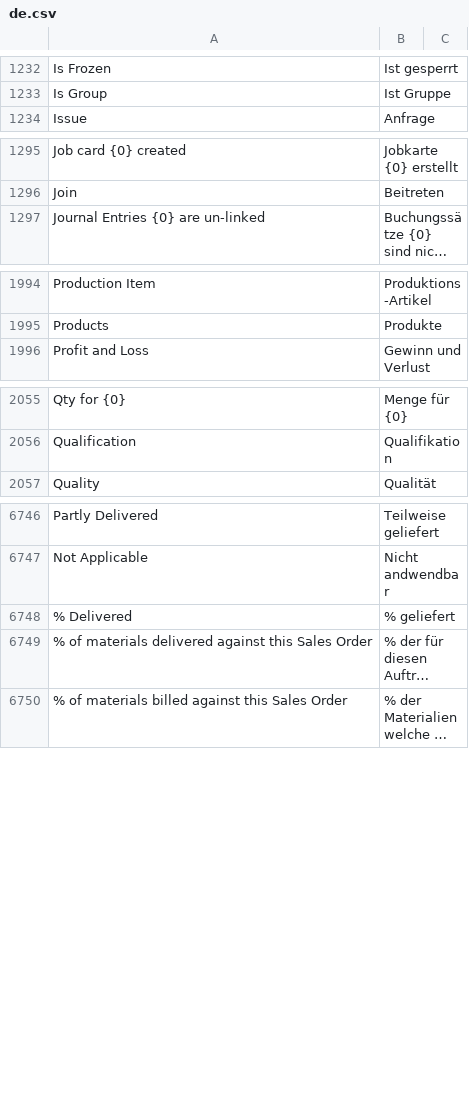
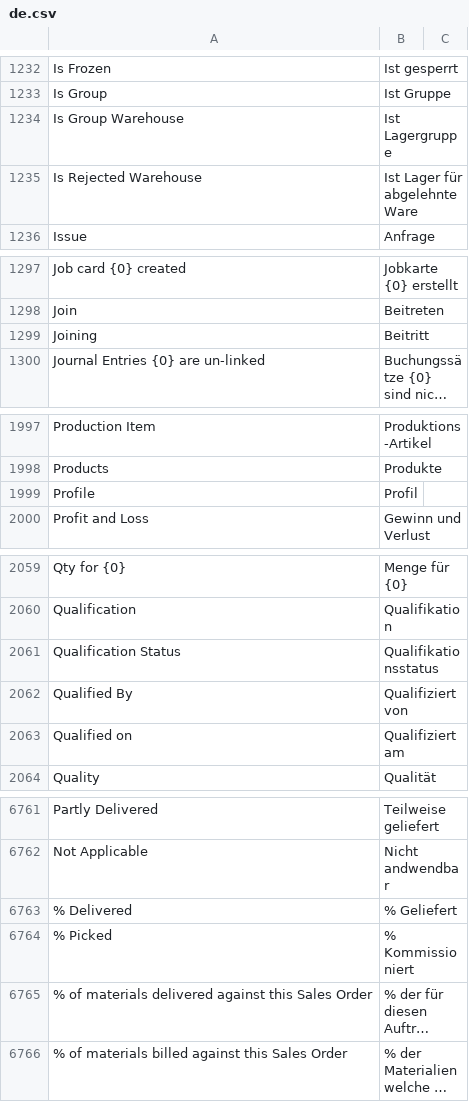
Before and after one commit to Dinext-pro/dinext_erp, a CSV file: erpnext/translations/de.csv, drawn as a sheet; only a part is shown, gaps mark what is left out; long unchanged cells end in …; addresses are those after the commit; the diff covers the shown part only; the diff names each change by its address in the sheet, - before the commit and + after, or states it on an @@ line.

Commit message:
fix: add missing german translations

```diff
--- a/erpnext/translations/de.csv
+++ b/erpnext/translations/de.csv
+row 1234: Is Group Warehouse | Ist Lagergruppe
+row 1235: Is Rejected Warehouse | Ist Lager für abgelehnte Ware
+row 1299: Joining | Beitritt
+row 1999: Profile | Profil
+row 2061: Qualification Status | Qualifikationsstatus
+row 2062: Qualified By | Qualifiziert von
+row 2063: Qualified on | Qualifiziert am
-B6763: % geliefert
+B6763: % Geliefert
+row 6764: % Picked | % Kommissioniert
```
Also changed, not shown: 12 added rows and 2 edited cells elsewhere in this file.
